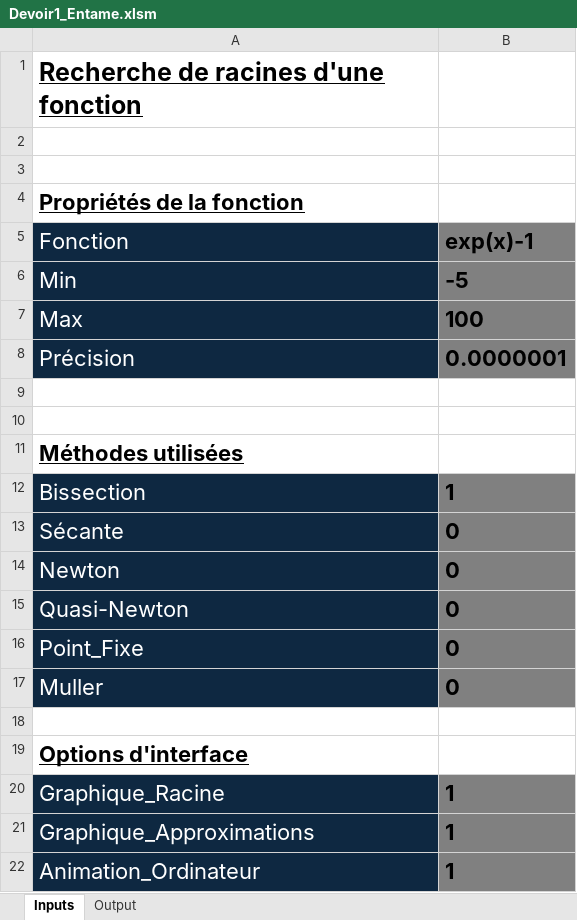
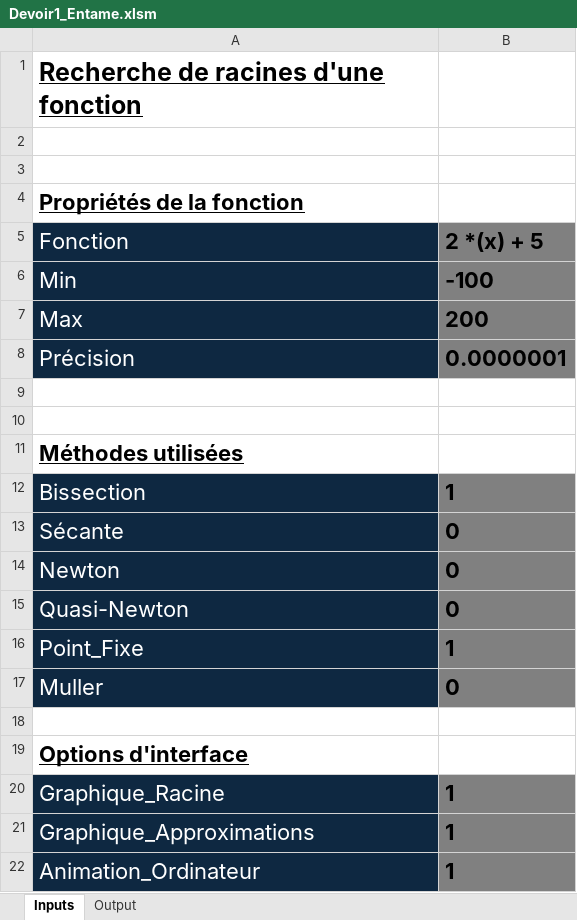
Before and after one commit to alexneault/MATH20609, an Excel workbook: Devoir1_Entame.xlsm, sheet Inputs, drawn as a sheet; values as stored, in another font and other column widths than the file's, no borders; charts and pictures not drawn; the diff names each change by its address in the sheet, - before the commit and + after, or states it on an @@ line.

```diff
--- a/Devoir1_Entame.xlsm (sheet Inputs)
+++ b/Devoir1_Entame.xlsm (sheet Inputs)
-B5: exp(x)-1
+B5: 2 *(x) + 5
-B6 (2 *(x) + 5): -5
+B6 (2 *(x) + 5): -100
-B7 (2 *(x) + 5): 100
+B7 (2 *(x) + 5): 200
-B16 (2 *(x) + 5): 0
+B16 (2 *(x) + 5): 1
```
Also changed, not shown: sheet Output, charts or pictures, 3 other files.
